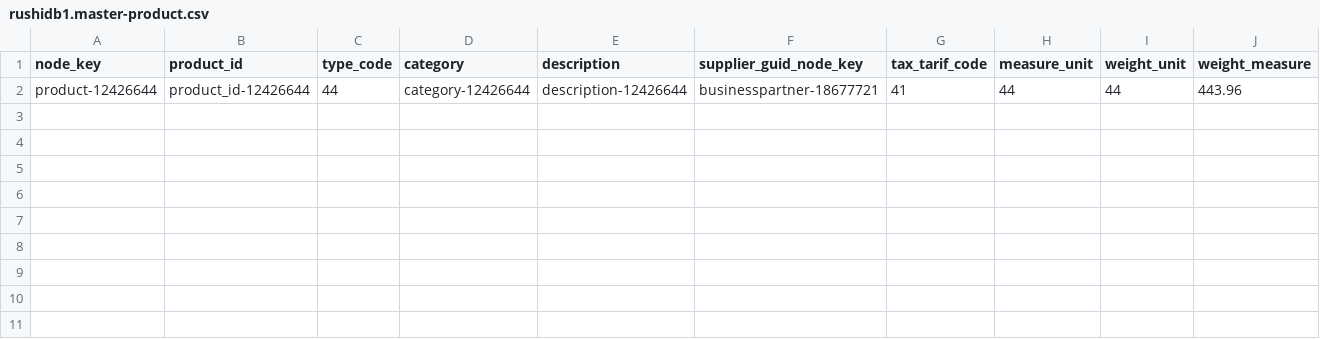
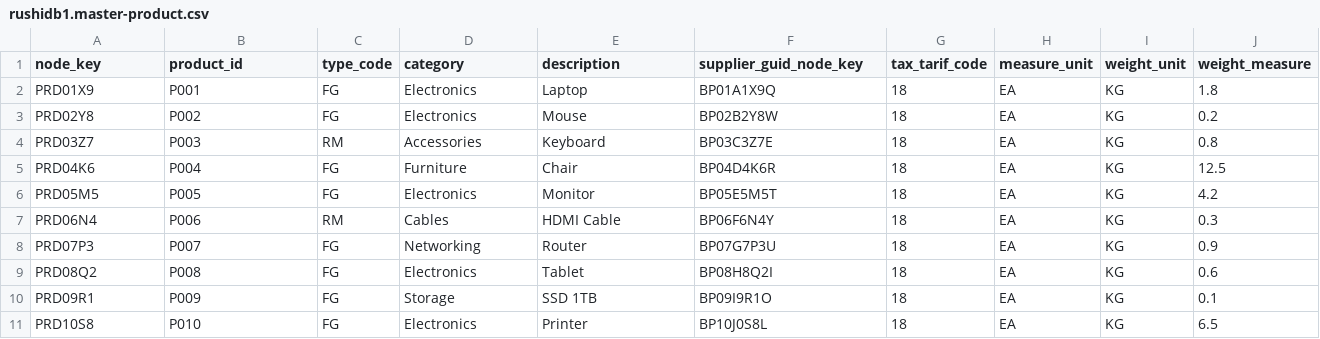
Before and after one commit to rachapallirushikesh/CAPMAPP, a CSV file: db/csv/rushidb1.master-product.csv, drawn as a sheet; only a part is shown; removed rows and columns are numbered as before the commit, all else as after; rows hold the shown columns only; the diff names each change by its address in the sheet, - before the commit and + after, or states it on an @@ line.

```diff
--- a/db/csv/rushidb1.master-product.csv
+++ b/db/csv/rushidb1.master-product.csv
-row 2: product-12426644 | product_id-12426644 | 44 | category-12426644 | description-12426644 | businesspartner-18677721 | 41 | 44 | 44 | 443.96
+row 2: PRD01X9 | P001 | FG | Electronics | Laptop | BP01A1X9Q | 18 | EA | KG | 1.8
+row 3: PRD02Y8 | P002 | FG | Electronics | Mouse | BP02B2Y8W | 18 | EA | KG | 0.2
+row 4: PRD03Z7 | P003 | RM | Accessories | Keyboard | BP03C3Z7E | 18 | EA | KG | 0.8
+row 5: PRD04K6 | P004 | FG | Furniture | Chair | BP04D4K6R | 18 | EA | KG | 12.5
+row 6: PRD05M5 | P005 | FG | Electronics | Monitor | BP05E5M5T | 18 | EA | KG | 4.2
+row 7: PRD06N4 | P006 | RM | Cables | HDMI Cable | BP06F6N4Y | 18 | EA | KG | 0.3
+row 8: PRD07P3 | P007 | FG | Networking | Router | BP07G7P3U | 18 | EA | KG | 0.9
+row 9: PRD08Q2 | P008 | FG | Electronics | Tablet | BP08H8Q2I | 18 | EA | KG | 0.6
+row 10: PRD09R1 | P009 | FG | Storage | SSD 1TB | BP09I9R1O | 18 | EA | KG | 0.1
+row 11: PRD10S8 | P010 | FG | Electronics | Printer | BP10J0S8L | 18 | EA | KG | 6.5
```
Also changed, not shown: db/csv/rushidb1.master-address.csv, db/csv/rushidb1.master-businesspartner.csv, 35 other files.
